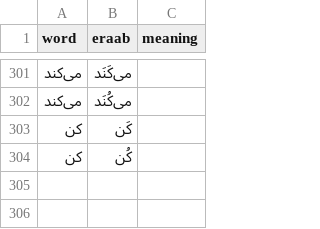
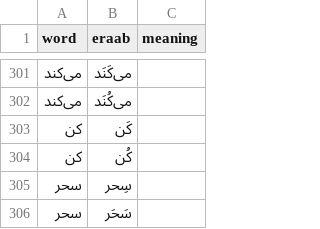
Before and after one commit to AKA-Abdol/eraab-dataset-maker, a CSV file: app/ambg_words.csv, drawn as a sheet; only a part is shown, gaps mark what is left out.

```diff
--- a/app/ambg_words.csv
+++ b/app/ambg_words.csv
@@ -641 +641,3 @@ word,eraab,meaning
 کن,کُن,
+سحر,سِحر,
+سحر, سَحَر,
```
Also changed, not shown: 8 other files.
